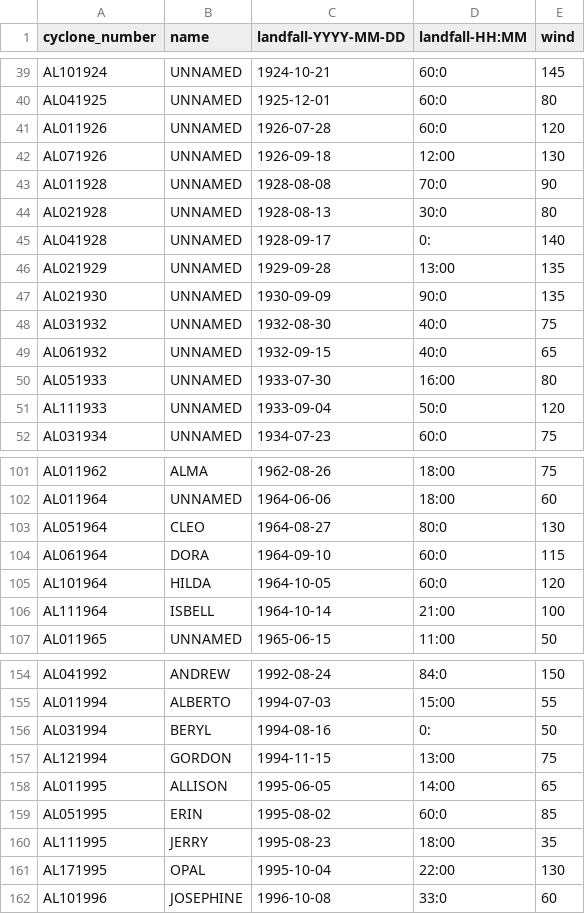
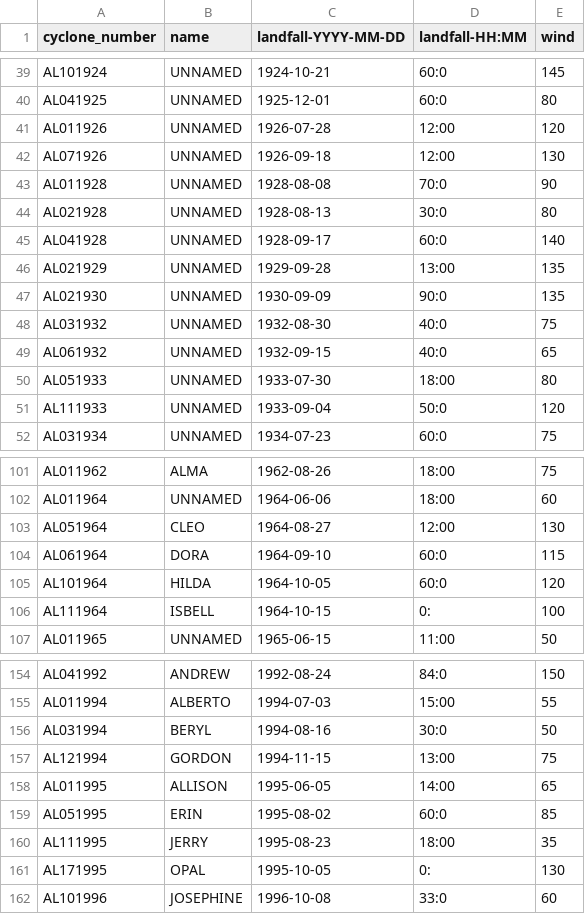
Before and after one commit to janedotx/florida_hurricane_finder, a CSV file: florida.csv, drawn as a sheet; only a part is shown, gaps mark what is left out; the diff covers the shown part only.

```diff
--- a/florida.csv
+++ b/florida.csv
@@ -40,3 +40,3 @@ AL101924,UNNAMED,1924-10-21,60:0,145
 AL041925,UNNAMED,1925-12-01,60:0,80
-AL011926,UNNAMED,1926-07-28,60:0,120
+AL011926,UNNAMED,1926-07-28,12:00,120
 AL071926,UNNAMED,1926-09-18,12:00,130
@@ -44,3 +44,3 @@ AL011928,UNNAMED,1928-08-08,70:0,90
 AL021928,UNNAMED,1928-08-13,30:0,80
-AL041928,UNNAMED,1928-09-17,0:,140
+AL041928,UNNAMED,1928-09-17,60:0,140
 AL021929,UNNAMED,1929-09-28,13:00,135
@@ -49,3 +49,3 @@ AL031932,UNNAMED,1932-08-30,40:0,75
 AL061932,UNNAMED,1932-09-15,40:0,65
-AL051933,UNNAMED,1933-07-30,16:00,80
+AL051933,UNNAMED,1933-07-30,18:00,80
 AL111933,UNNAMED,1933-09-04,50:0,120
@@ -102,6 +102,6 @@ AL011962,ALMA,1962-08-26,18:00,75
 AL011964,UNNAMED,1964-06-06,18:00,60
-AL051964,CLEO,1964-08-27,80:0,130
+AL051964,CLEO,1964-08-27,12:00,130
 AL061964,DORA,1964-09-10,60:0,115
 AL101964,HILDA,1964-10-05,60:0,120
-AL111964,ISBELL,1964-10-14,21:00,100
+AL111964,ISBELL,1964-10-15,0:,100
 AL011965,UNNAMED,1965-06-15,11:00,50
@@ -155,3 +155,3 @@ AL041992,ANDREW,1992-08-24,84:0,150
 AL011994,ALBERTO,1994-07-03,15:00,55
-AL031994,BERYL,1994-08-16,0:,50
+AL031994,BERYL,1994-08-16,30:0,50
 AL121994,GORDON,1994-11-15,13:00,75
@@ -160,3 +160,3 @@ AL051995,ERIN,1995-08-02,60:0,85
 AL111995,JERRY,1995-08-23,18:00,35
-AL171995,OPAL,1995-10-04,22:00,130
+AL171995,OPAL,1995-10-05,0:,130
 AL101996,JOSEPHINE,1996-10-08,33:0,60
```
Also changed, not shown: 16 edited cells elsewhere in this file, 3 other files.
